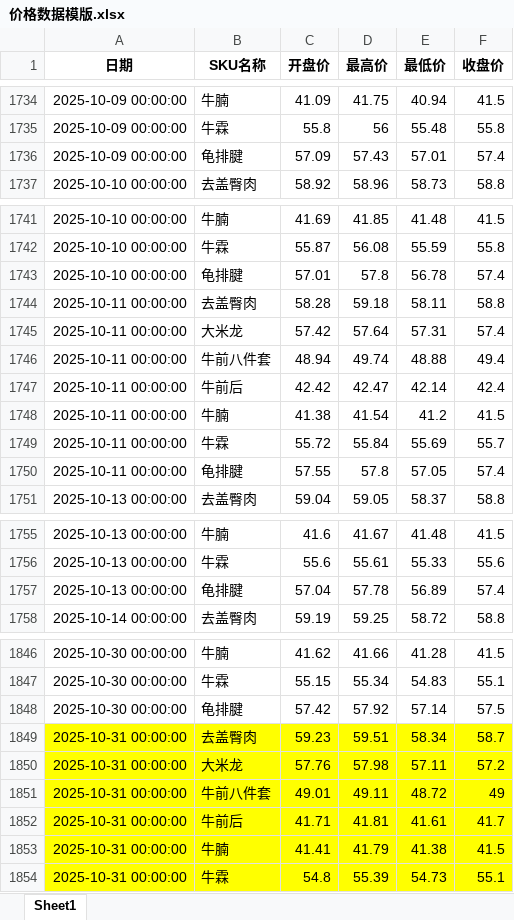
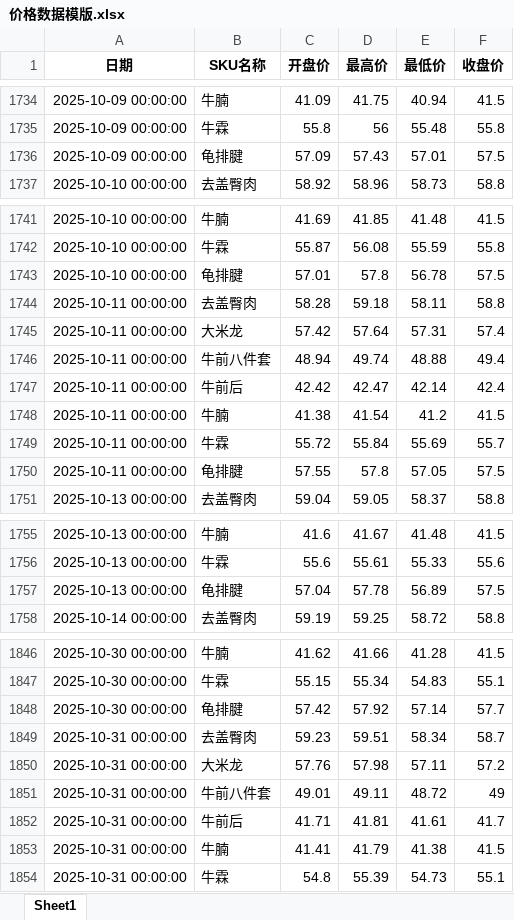
Before and after one commit to mn1f18/index_for_trading, an Excel workbook: 价格数据模版.xlsx, sheet Sheet1, drawn as a sheet; only a part is shown, gaps mark what is left out; values as stored, in another font and other column widths than the file's, no borders; the diff covers the shown part only; the diff names each change by its address in the sheet, - before the commit and + after, or states it on an @@ line.

```diff
--- a/价格数据模版.xlsx (sheet Sheet1)
+++ b/价格数据模版.xlsx (sheet Sheet1)
-F1736 (收盘价): 57.4
+F1736 (收盘价): 57.5
-F1743 (收盘价): 57.4
+F1743 (收盘价): 57.5
-F1750 (收盘价): 57.4
+F1750 (收盘价): 57.5
-F1757 (收盘价): 57.4
+F1757 (收盘价): 57.5
-F1848 (收盘价): 57.5
+F1848 (收盘价): 57.7
-A1849:F1854 fill: #FFFF00
+A1849:F1854 fill: none
```
Also changed, not shown: other rows of this sheet, 价格数据初步调整.xlsx, 价格数据初步调整_客户A.xlsx, 46 other files.
